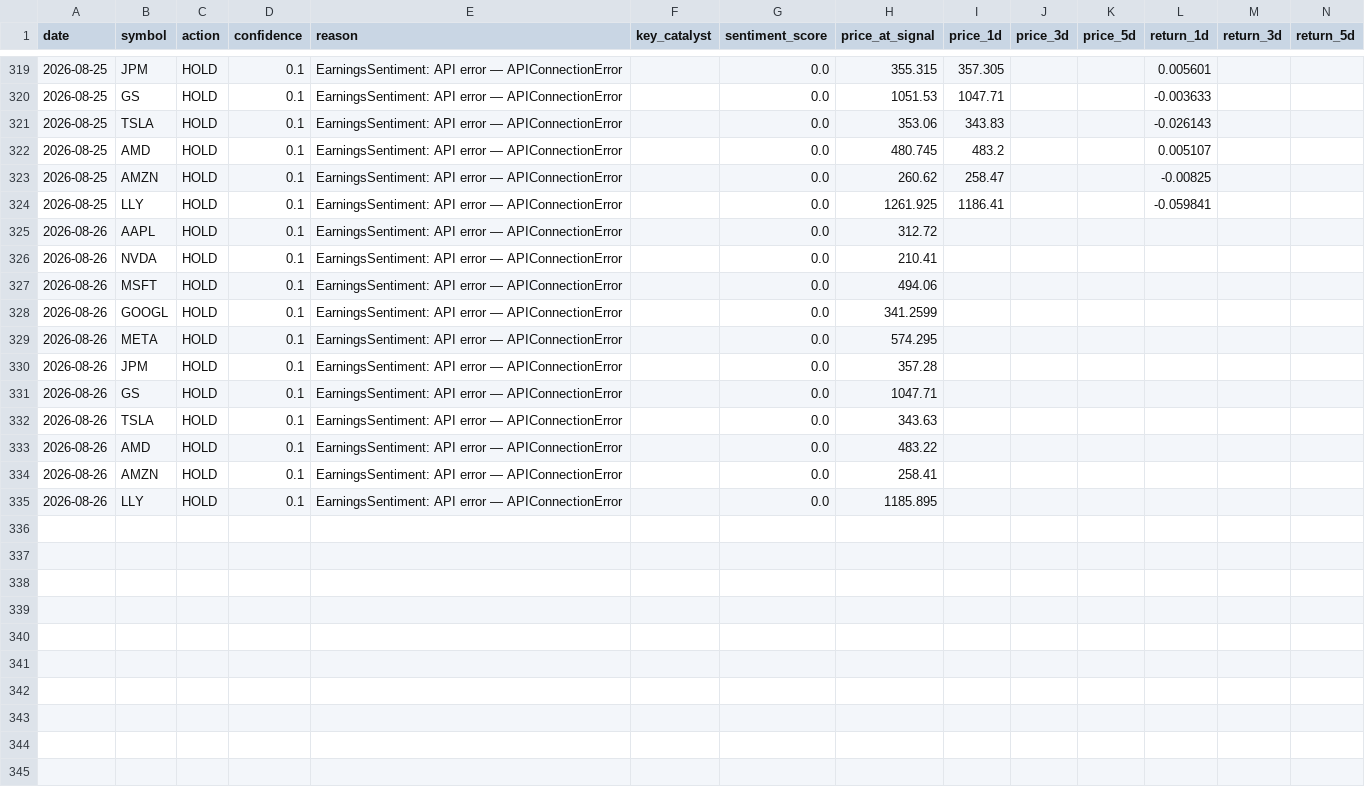
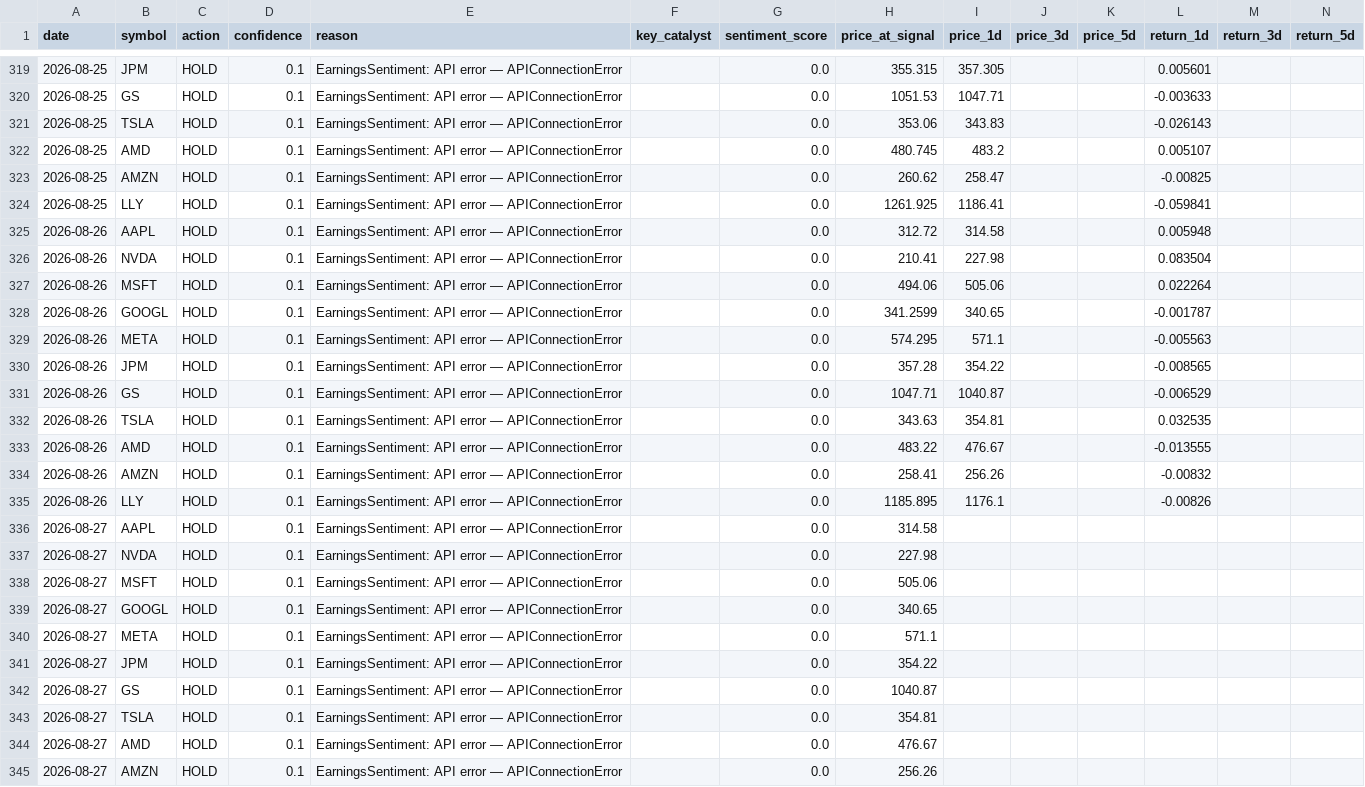
Before and after one commit to nathanflrs/mqc-arena, a CSV file: logs/shadow_signals.csv, drawn as a sheet; only a part is shown, gaps mark what is left out; the diff covers the shown part only.

```diff
--- a/logs/shadow_signals.csv
+++ b/logs/shadow_signals.csv
@@ -324,12 +324,22 @@ date,symbol,action,confidence,reason,key_catalyst,sentiment_score,price_at_signa
 2026-08-25,LLY,HOLD,0.1,EarningsSentiment: API error — APIConnectionError,,0.0,1261.925,1186.41,,,-0.059841,,
-2026-08-26,AAPL,HOLD,0.1,EarningsSentiment: API error — APIConnectionError,,0.0,312.72,,,,,,
-2026-08-26,NVDA,HOLD,0.1,EarningsSentiment: API error — APIConnectionError,,0.0,210.41,,,,,,
-2026-08-26,MSFT,HOLD,0.1,EarningsSentiment: API error — APIConnectionError,,0.0,494.06,,,,,,
-2026-08-26,GOOGL,HOLD,0.1,EarningsSentiment: API error — APIConnectionError,,0.0,341.2599,,,,,,
-2026-08-26,META,HOLD,0.1,EarningsSentiment: API error — APIConnectionError,,0.0,574.295,,,,,,
-2026-08-26,JPM,HOLD,0.1,EarningsSentiment: API error — APIConnectionError,,0.0,357.28,,,,,,
-2026-08-26,GS,HOLD,0.1,EarningsSentiment: API error — APIConnectionError,,0.0,1047.71,,,,,,
-2026-08-26,TSLA,HOLD,0.1,EarningsSentiment: API error — APIConnectionError,,0.0,343.63,,,,,,
-2026-08-26,AMD,HOLD,0.1,EarningsSentiment: API error — APIConnectionError,,0.0,483.22,,,,,,
-2026-08-26,AMZN,HOLD,0.1,EarningsSentiment: API error — APIConnectionError,,0.0,258.41,,,,,,
-2026-08-26,LLY,HOLD,0.1,EarningsSentiment: API error — APIConnectionError,,0.0,1185.895,,,,,,
+2026-08-26,AAPL,HOLD,0.1,EarningsSentiment: API error — APIConnectionError,,0.0,312.72,314.58,,,0.005948,,
+2026-08-26,NVDA,HOLD,0.1,EarningsSentiment: API error — APIConnectionError,,0.0,210.41,227.98,,,0.083504,,
+2026-08-26,MSFT,HOLD,0.1,EarningsSentiment: API error — APIConnectionError,,0.0,494.06,505.06,,,0.022264,,
+2026-08-26,GOOGL,HOLD,0.1,EarningsSentiment: API error — APIConnectionError,,0.0,341.2599,340.65,,,-0.001787,,
+2026-08-26,META,HOLD,0.1,EarningsSentiment: API error — APIConnectionError,,0.0,574.295,571.1,,,-0.005563,,
+2026-08-26,JPM,HOLD,0.1,EarningsSentiment: API error — APIConnectionError,,0.0,357.28,354.22,,,-0.008565,,
+2026-08-26,GS,HOLD,0.1,EarningsSentiment: API error — APIConnectionError,,0.0,1047.71,1040.87,,,-0.006529,,
+2026-08-26,TSLA,HOLD,0.1,EarningsSentiment: API error — APIConnectionError,,0.0,343.63,354.81,,,0.032535,,
+2026-08-26,AMD,HOLD,0.1,EarningsSentiment: API error — APIConnectionError,,0.0,483.22,476.67,,,-0.013555,,
+2026-08-26,AMZN,HOLD,0.1,EarningsSentiment: API error — APIConnectionError,,0.0,258.41,256.26,,,-0.00832,,
+2026-08-26,LLY,HOLD,0.1,EarningsSentiment: API error — APIConnectionError,,0.0,1185.895,1176.1,,,-0.00826,,
+2026-08-27,AAPL,HOLD,0.1,EarningsSentiment: API error — APIConnectionError,,0.0,314.58,,,,,,
+2026-08-27,NVDA,HOLD,0.1,EarningsSentiment: API error — APIConnectionError,,0.0,227.98,,,,,,
+2026-08-27,MSFT,HOLD,0.1,EarningsSentiment: API error — APIConnectionError,,0.0,505.06,,,,,,
+2026-08-27,GOOGL,HOLD,0.1,EarningsSentiment: API error — APIConnectionError,,0.0,340.65,,,,,,
+2026-08-27,META,HOLD,0.1,EarningsSentiment: API error — APIConnectionError,,0.0,571.1,,,,,,
+2026-08-27,JPM,HOLD,0.1,EarningsSentiment: API error — APIConnectionError,,0.0,354.22,,,,,,
+2026-08-27,GS,HOLD,0.1,EarningsSentiment: API error — APIConnectionError,,0.0,1040.87,,,,,,
+2026-08-27,TSLA,HOLD,0.1,EarningsSentiment: API error — APIConnectionError,,0.0,354.81,,,,,,
+2026-08-27,AMD,HOLD,0.1,EarningsSentiment: API error — APIConnectionError,,0.0,476.67,,,,,,
+2026-08-27,AMZN,HOLD,0.1,EarningsSentiment: API error — APIConnectionError,,0.0,256.26,,,,,,
```
Also changed, not shown: 1 added row and 44 edited cells elsewhere in this file.
